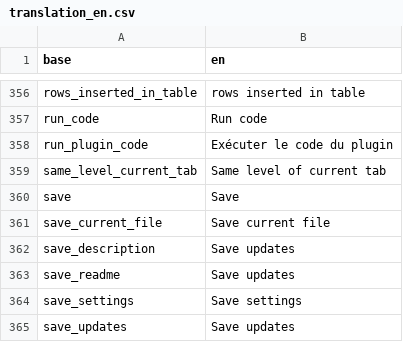
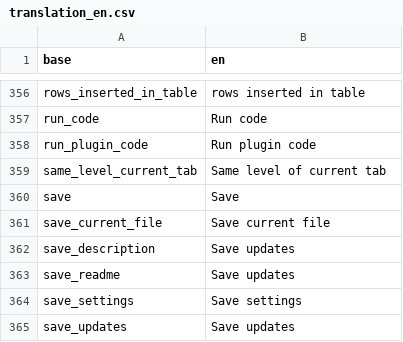
Before and after one commit to BorisDelange/LinkR, a CSV file: inst/translations/translation_en.csv, drawn as a sheet; only a part is shown, gaps mark what is left out.

Commit message:
Remove the Shiny UI components from mod_home.R. Add separate HTML files for each language in the /inst/html_pages directory. Integrate the HTML files into the module using the htmlTemplate function from Shiny. (#57)

```diff
--- a/inst/translations/translation_en.csv
+++ b/inst/translations/translation_en.csv
@@ -357,3 +357,3 @@ rows_inserted_in_table,rows inserted in table
 run_code,Run code
-run_plugin_code,Exécuter le code du plugin
+run_plugin_code,Run plugin code
 same_level_current_tab,Same level of current tab
```
Also changed, not shown: inst/translations/translation_fr.csv, 4 other files.
